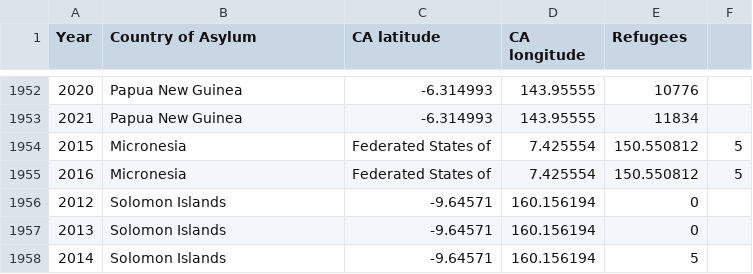
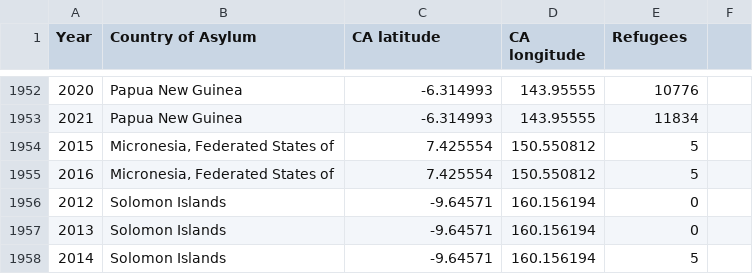
Before and after one commit to timjordanRe/DataVisA2_RefugeeData, a CSV file: Datasets/countries_of_asylum_for_refugees.csv, drawn as a sheet; only a part is shown, gaps mark what is left out; removed rows and columns are numbered as before the commit, all else as after; the diff names each change by its address in the sheet, - before the commit and + after, or states it on an @@ line.

Commit message:
updated country names

```diff
--- a/Datasets/countries_of_asylum_for_refugees.csv
+++ b/Datasets/countries_of_asylum_for_refugees.csv
-row 1954: 2015 | Micronesia | Federated States of | 7.425554 | 150.550812 | 5
-row 1955: 2016 | Micronesia | Federated States of | 7.425554 | 150.550812 | 5
+row 1954: 2015 | Micronesia, Federated States of | 7.425554 | 150.550812 | 5
+row 1955: 2016 | Micronesia, Federated States of | 7.425554 | 150.550812 | 5
```
Also changed, not shown: 1 other file.
